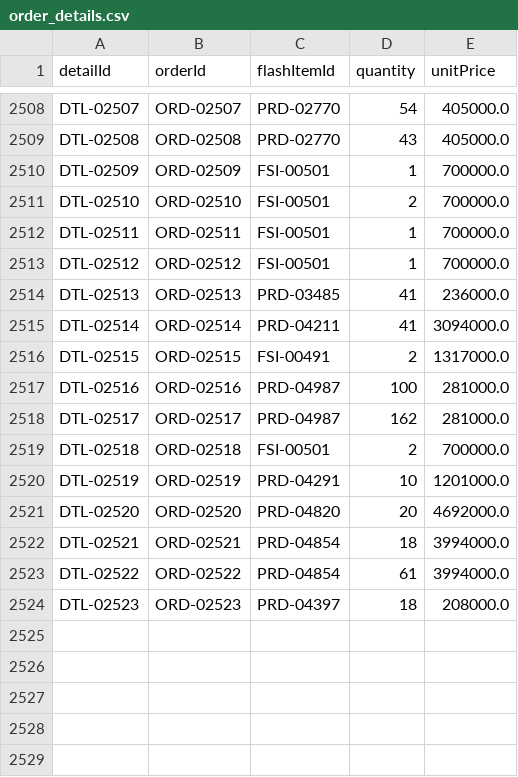
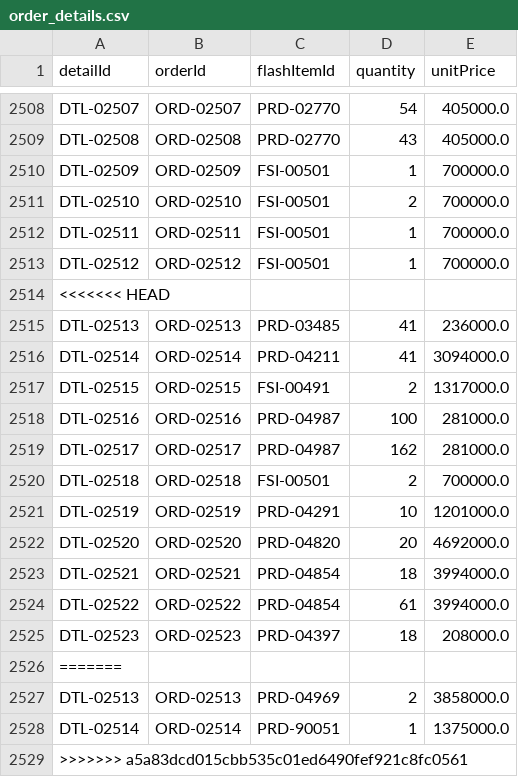
Before and after one commit to Lab1-Lab211/NHOM_3_LAB211_FlashSale, a CSV file: data/order_details.csv, drawn as a sheet; only a part is shown, gaps mark what is left out; the diff names each change by its address in the sheet, - before the commit and + after, or states it on an @@ line.

```diff
--- a/data/order_details.csv
+++ b/data/order_details.csv
+row 2514: <<<<<<< HEAD
+row 2526: =======
+row 2527: DTL-02513 | ORD-02513 | PRD-04969 | 2 | 3858000.0
+row 2528: DTL-02514 | ORD-02514 | PRD-90051 | 1 | 1375000.0
+row 2529: >>>>>>> a5a83dcd015cbb535c01ed6490fef921c8fc0561
```
Also changed, not shown: data/orders.csv.
